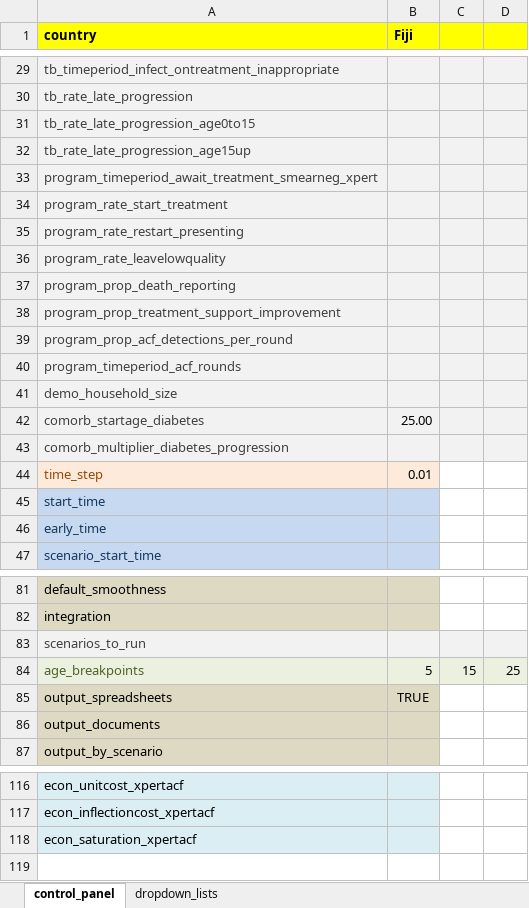
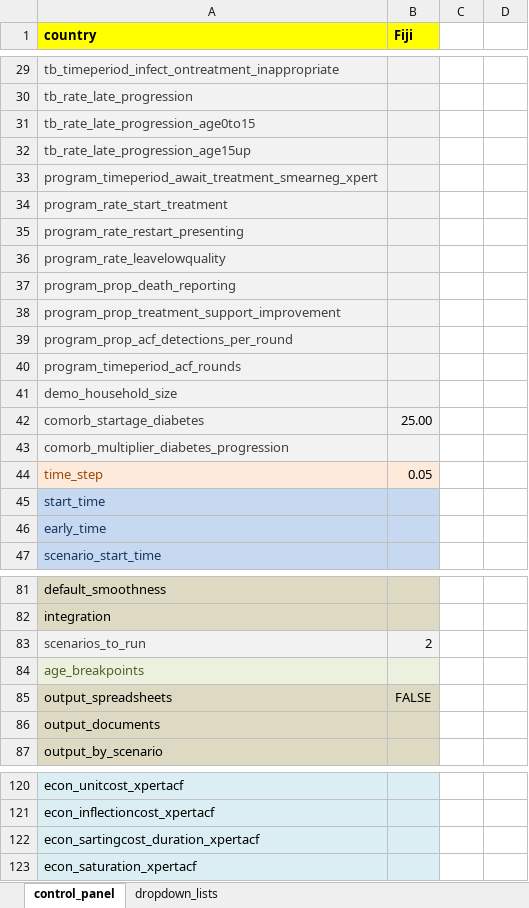
Before and after one commit to monash-emu/AuTuMN, an Excel workbook: autumn/xls/control_panel.xlsx, sheet control_panel, drawn as a sheet; only a part is shown, gaps mark what is left out; values as stored, in another font and other column widths than the file's, no borders; the diff covers the shown part only; the diff names each change by its address in the sheet, - before the commit and + after, or states it on an @@ line.

```diff
--- a/autumn/xls/control_panel.xlsx (sheet control_panel)
+++ b/autumn/xls/control_panel.xlsx (sheet control_panel)
-C1:D1 fill: #FFFF00
+C1:D1 fill: none
-C29:D43 fill: #F2F2F2
+C29:D43 fill: none
-B44 (Fiji): 0.01
+B44 (Fiji): 0.05
-B83 (Fiji): (empty)
+B83 (Fiji): 2
-C83:D83 fill: #F2F2F2
+C83:D83 fill: none
-B84 (Fiji): 5
+B84 (Fiji): (empty)
-C84: 15
+C84: (empty)
-C84:D84 fill: #EBF1DE
+C84:D84 fill: none
-D84: 25
+D84: (empty)
-B85 (Fiji): TRUE
+B85 (Fiji): FALSE
+row 122: econ_sartingcost_duration_xpertacf
```
Also changed, not shown: 4 added rows and cell formats elsewhere in this sheet, autumn/xls/data_default.xlsx.
